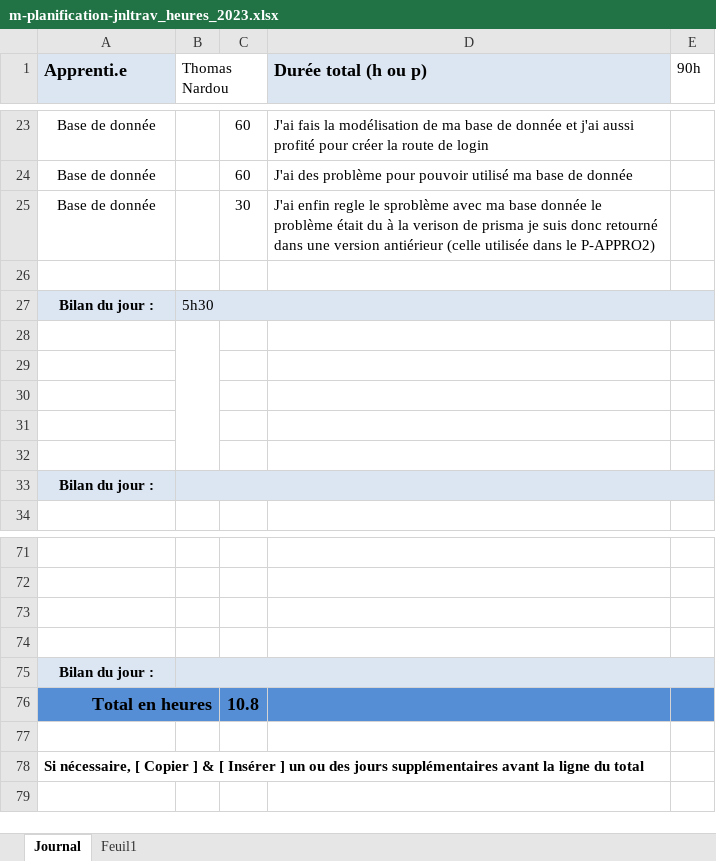
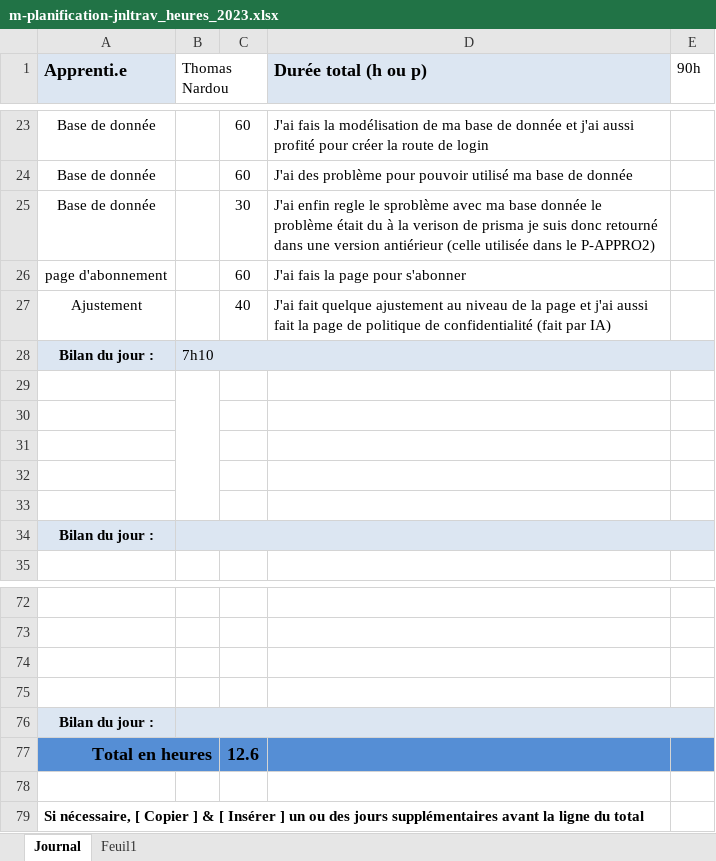
Before and after one commit to ThomNardou/Agora, an Excel workbook: Doc/m-planification-jnltrav_heures_2023.xlsx, sheet Journal, drawn as a sheet; only a part is shown, gaps mark what is left out; values as stored, in another font and other column widths than the file's, no borders; addresses are those after the commit; the diff names each change by its address in the sheet, - before the commit and + after, or states it on an @@ line.

```diff
--- a/Doc/m-planification-jnltrav_heures_2023.xlsx (sheet Journal)
+++ b/Doc/m-planification-jnltrav_heures_2023.xlsx (sheet Journal)
-row 26: (empty)
+row 26: page d'abonnement |  | 60 | J'ai fais la page pour s'abonner
+row 27: Ajustement |  | 40 | J'ai fait quelque ajustement au niveau de la page et j'ai aussi fait la page de politique de confidentialité (fait par IA)
-B28 (Thomas Nardou): 5h30
+B28 (Thomas Nardou): 7h10
-C77: 10.8
+C77: 12.6
```
Also changed, not shown: 12 other files.
